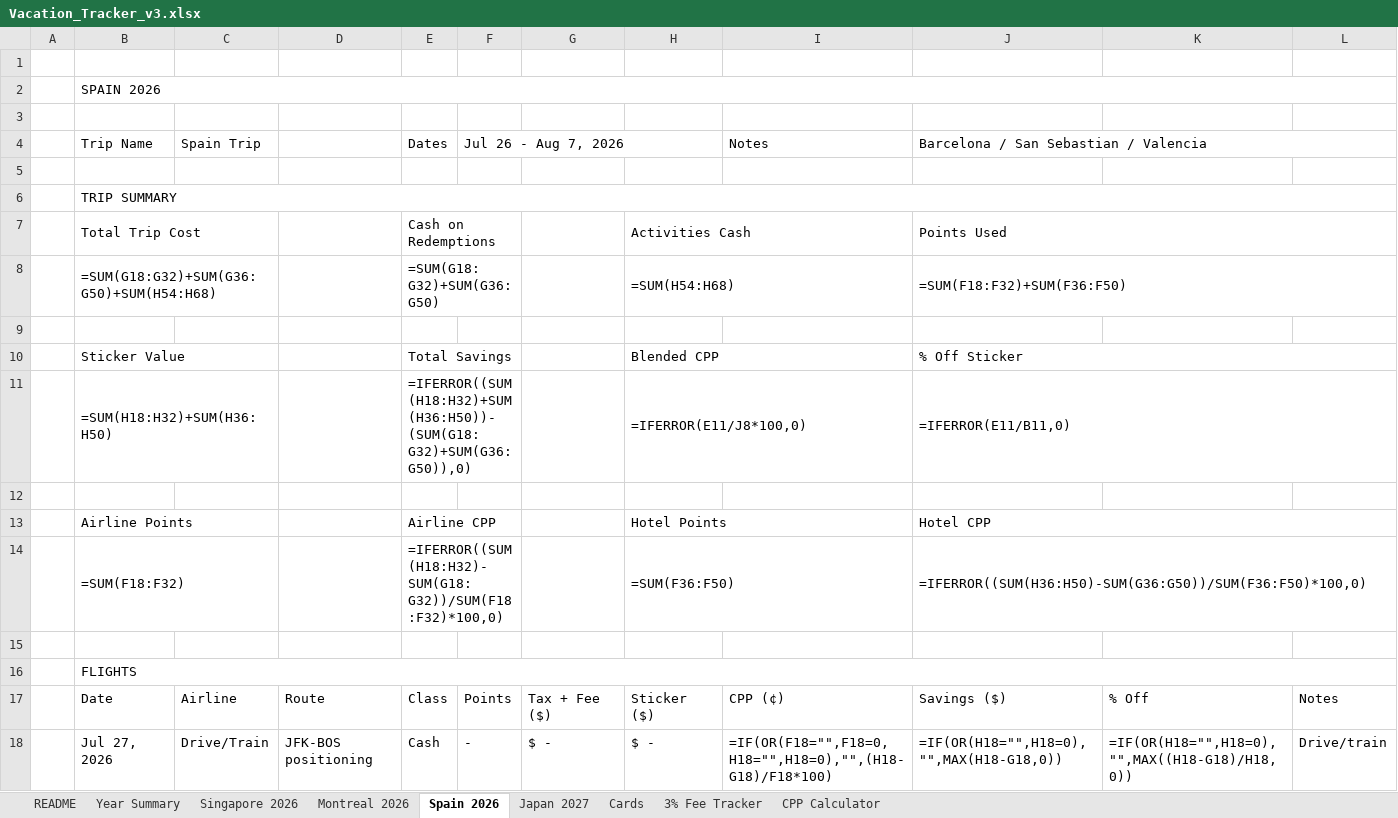
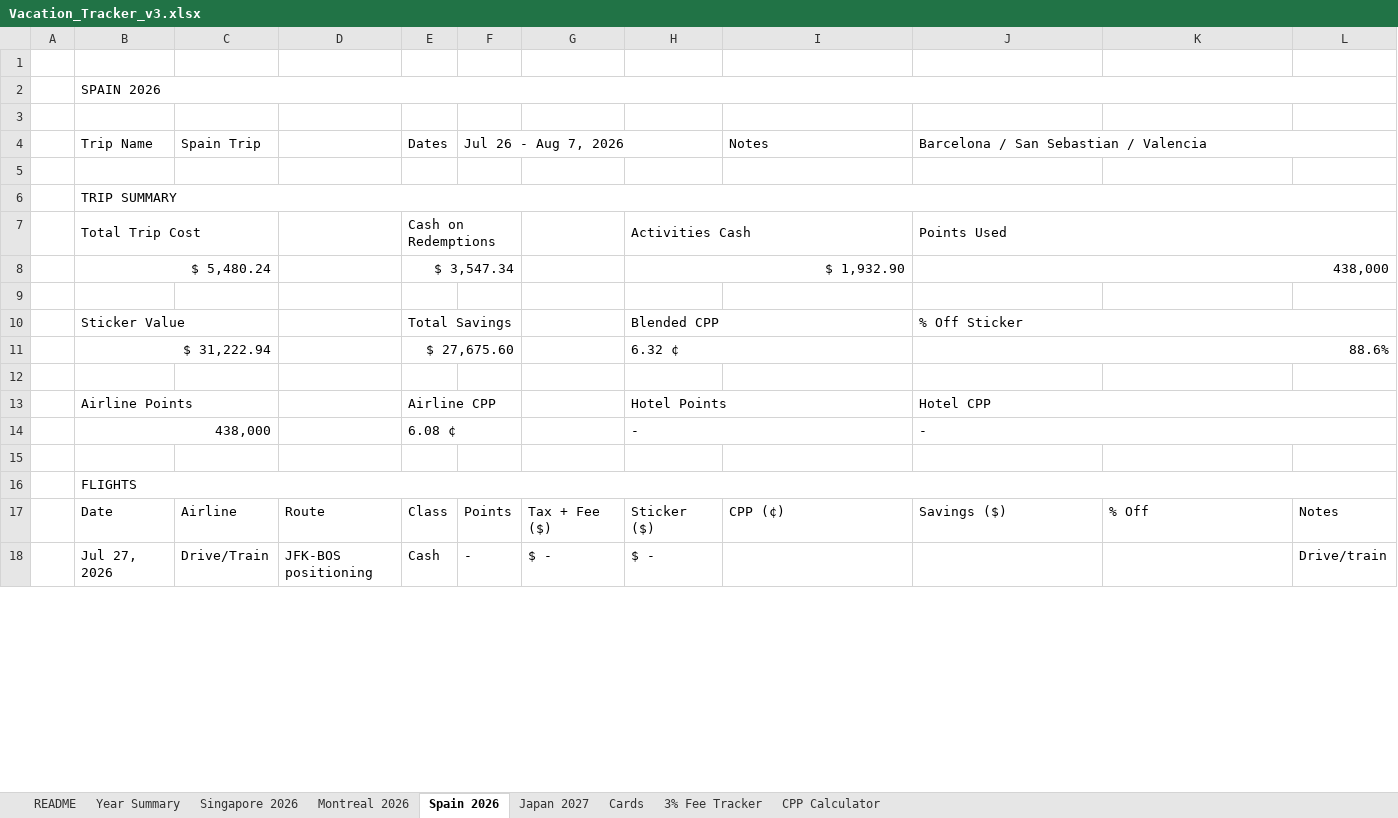
Before and after one commit to aesurahealth/aesura-dashboard, an Excel workbook: Vacation_Tracker_v3.xlsx, sheet Spain 2026, drawn as a sheet; only a part is shown; values as stored, in another font and other column widths than the file's, no cell formats; formulas without a stored value are shown as written; removed rows and columns are numbered as before the commit, all else as after; the diff covers the shown part only; the diff names each change by its address in the sheet, - before the commit and + after, or states it on an @@ line.

```diff
--- a/Vacation_Tracker_v3.xlsx (sheet Spain 2026)
+++ b/Vacation_Tracker_v3.xlsx (sheet Spain 2026)
-row 8:  | =SUM(G18:G32)+SUM(G36:G50)+SUM(H54:H68) |  |  | =SUM(G18:G32)+SUM(G36:G50) |  |  | =SUM(H54:H68) |  | =SUM(F18:F32)+SUM(F36:F50)
+row 8:  | $ 5,480.24 |  |  | $ 3,547.34 |  |  | $ 1,932.90 |  | 438,000
-row 11:  | =SUM(H18:H32)+SUM(H36:H50) |  |  | =IFERROR((SUM(H18:H32)+SUM(H36:H50))-(SUM(G18:G32)+SUM(G36:G50)),0) |  |  | =IFERROR(E11/J8*100,0) |  | =IFERROR(E11/B11,0)
+row 11:  | $ 31,222.94 |  |  | $ 27,675.60 |  |  | 6.32 ¢ |  | 88.6%
-row 14:  | =SUM(F18:F32) |  |  | =IFERROR((SUM(H18:H32)-SUM(G18:G32))/SUM(F18:F32)*100,0) |  |  | =SUM(F36:F50) |  | =IFERROR((SUM(H36:H50)-SUM(G36:G50))/SUM(F36:F50)*100,0)
+row 14:  | 438,000 |  |  | 6.08 ¢ |  |  | - |  | -
-I18 (Notes): =IF(OR(F18="",F18=0,H18="",H18=0),"",(H18-G18)/F18*100)
+I18 (Notes): (empty)
-J18: =IF(OR(H18="",H18=0),"",MAX(H18-G18,0))
+J18: (empty)
-K18: =IF(OR(H18="",H18=0),"",MAX((H18-G18)/H18,0))
+K18: (empty)
```
Also changed, not shown: 87 edited cells elsewhere in this sheet, sheet Year Summary, sheet 3% Fee Tracker, sheet Montreal 2026, sheet Japan 2027, sheet Singapore 2026, sheet Cards, 2 more sheets, cell formats, formulas that keep their value, 5 other files.
